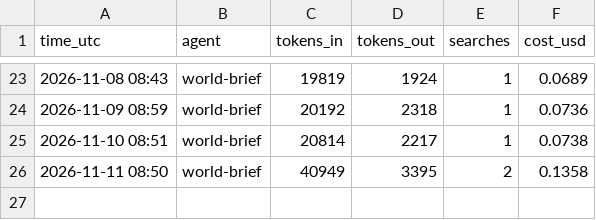
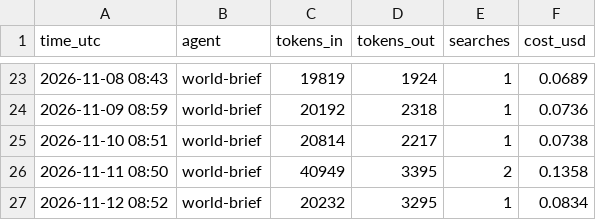
Before and after one commit to jayryd7-gif/ai-trading-agent, a CSV file: reports/costs/world-brief.csv, drawn as a sheet; only a part is shown, gaps mark what is left out; the diff names each change by its address in the sheet, - before the commit and + after, or states it on an @@ line.

Commit message:
Add world news brief 2026-11-12

```diff
--- a/reports/costs/world-brief.csv
+++ b/reports/costs/world-brief.csv
+row 27: 2026-11-12 08:52 | world-brief | 20232 | 3295 | 1 | 0.0834
```
Also changed, not shown: 2 other files.
